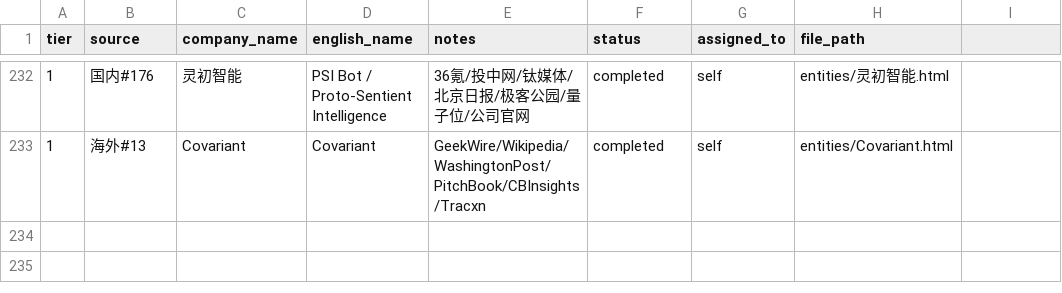
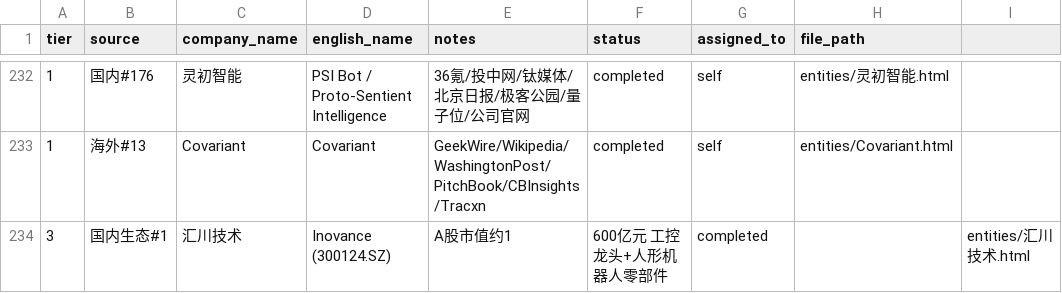
Before and after one commit to XQ-1001/Embodied-Intelligence-Wiki, a CSV file: tracker.csv, drawn as a sheet; only a part is shown, gaps mark what is left out.

```diff
--- a/tracker.csv
+++ b/tracker.csv
@@ -233 +233,2 @@
 1,海外#13,Covariant,Covariant,GeekWire/Wikipedia/WashingtonPost/PitchBook/CBInsights/Tracxn,completed,self,entities/Covariant.html
+3,国内生态#1,汇川技术,Inovance (300124.SZ),A股市值约1,600亿元 工控龙头+人形机器人零部件,completed,,entities/汇川技术.html
```
Also changed, not shown: 13 other files.
